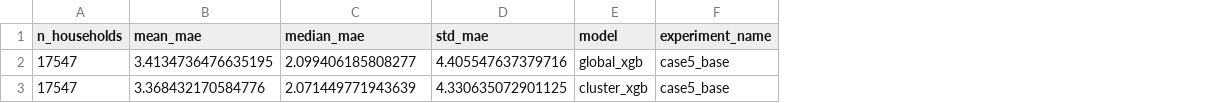
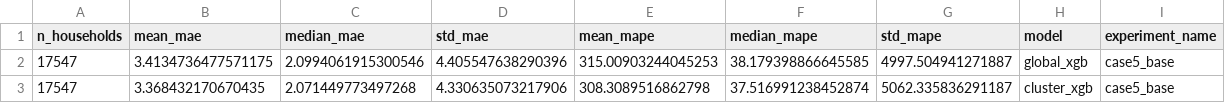
Before and after one commit to QuirkyCroissant/Clustering-And-Forecasting-TimeSeries-PlayingGround, a CSV file: outputs/metrics/all_experiments_overall_summary.csv, drawn as a sheet; the diff names each change by its address in the sheet, - before the commit and + after, or states it on an @@ line.

Commit message:
feat: added MAPE score and removed some logging noise

```diff
--- a/outputs/metrics/all_experiments_overall_summary.csv
+++ b/outputs/metrics/all_experiments_overall_summary.csv
+column E (mean_mape), rows 2-3: 315.00903244045253 | 308.3089516862798
+column F (median_mape), rows 2-3: 38.179398866645585 | 37.516991238452874
+column G (std_mape), rows 2-3: 4997.504941271887 | 5062.335836291187
-B2 (mean_mae): 3.4134736476635195
+B2 (mean_mae): 3.4134736477571175
-C2 (median_mae): 2.099406185808277
+C2 (median_mae): 2.0994061915300546
-D2 (std_mae): 4.405547637379716
+D2 (std_mae): 4.405547638290396
-B3 (mean_mae): 3.368432170584776
+B3 (mean_mae): 3.368432170670435
-C3 (median_mae): 2.071449771943639
+C3 (median_mae): 2.071449773497268
-D3 (std_mae): 4.330635072901125
+D3 (std_mae): 4.330635073217906
```
Also changed, not shown: 4 other files.
